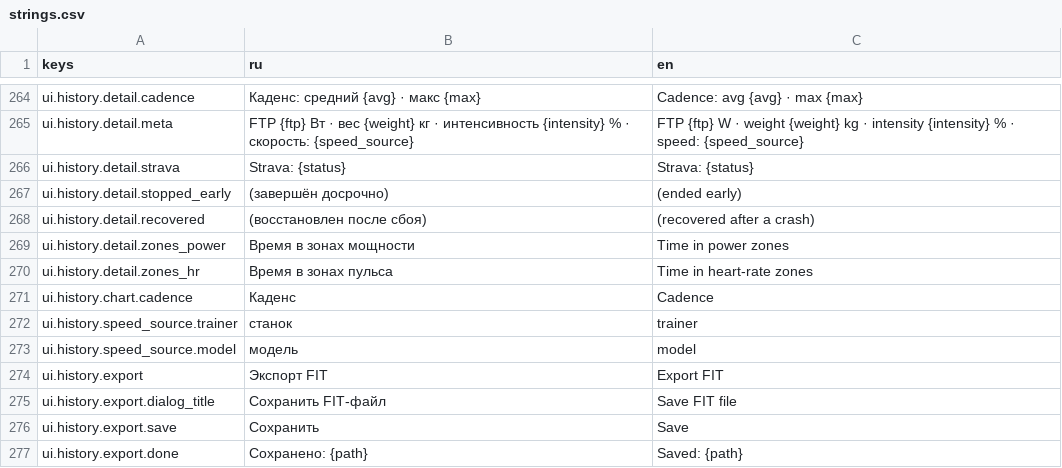
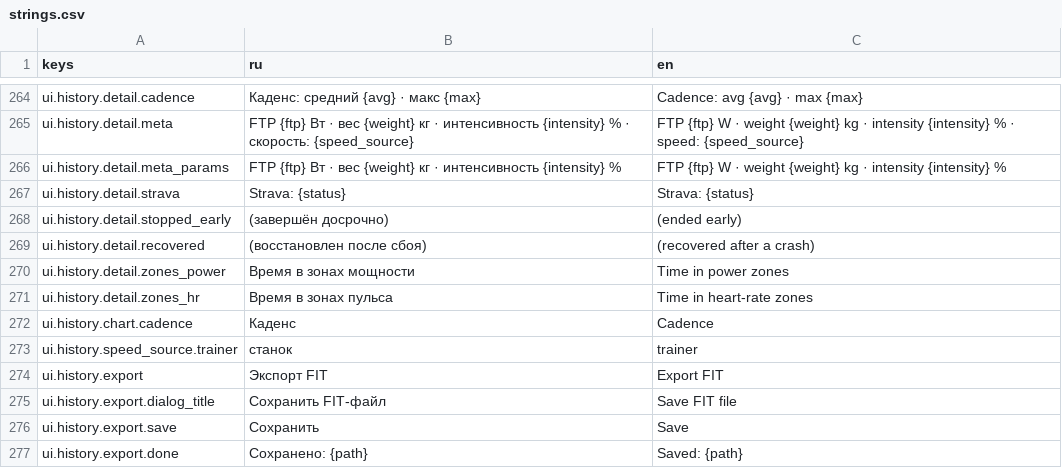
Before and after one commit to romkoval/ovosch_rider, a CSV file: assets/i18n/strings.csv, drawn as a sheet; only a part is shown, gaps mark what is left out.

```diff
--- a/assets/i18n/strings.csv
+++ b/assets/i18n/strings.csv
@@ -265,2 +265,3 @@ ui.history.detail.cadence,Каденс: средний {avg} · макс {max},C
 ui.history.detail.meta,FTP {ftp} Вт · вес {weight} кг · интенсивность {intensity} % · скорость: {speed_source},FTP {ftp} W · weight {weight} kg · intensity {intensity} % · speed: {speed_source}
+ui.history.detail.meta_params,FTP {ftp} Вт · вес {weight} кг · интенсивность {intensity} %,FTP {ftp} W · weight {weight} kg · intensity {intensity} %
 ui.history.detail.strava,Strava: {status},Strava: {status}
@@ -272,3 +273,2 @@ ui.history.chart.cadence,Каденс,Cadence
 ui.history.speed_source.trainer,станок,trainer
-ui.history.speed_source.model,модель,model
 ui.history.export,Экспорт FIT,Export FIT
```
Also changed, not shown: 42 other files.
